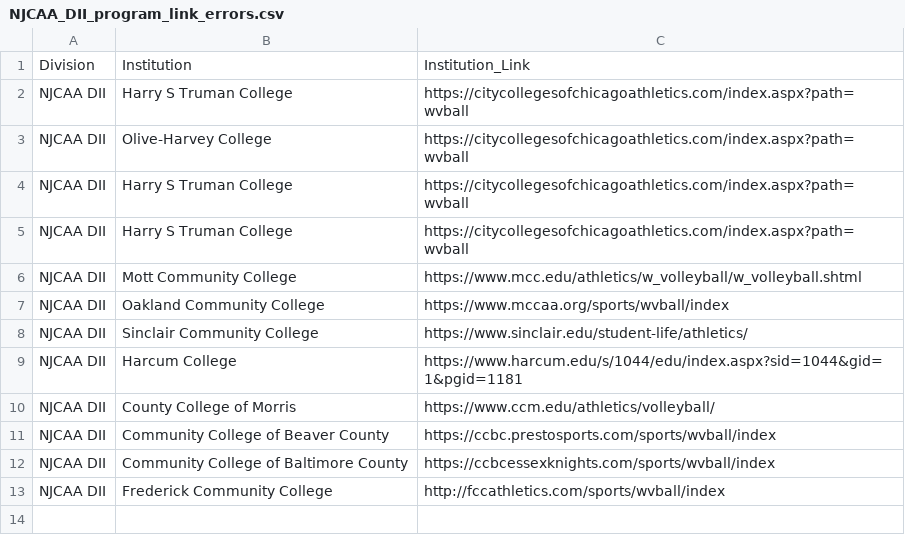
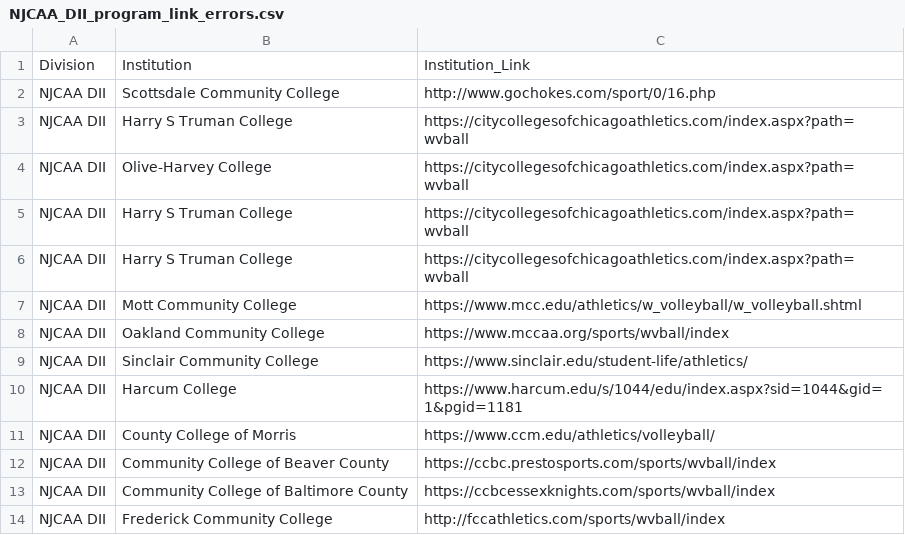
Before and after one commit to carlosror/Boricuas_NCAA_2021_2022, a CSV file: women_volleyball/web_scraping/NJCAA_DII_program_link_errors.csv, drawn as a sheet; the diff names each change by its address in the sheet, - before the commit and + after, or states it on an @@ line.

```diff
--- a/women_volleyball/web_scraping/NJCAA_DII_program_link_errors.csv
+++ b/women_volleyball/web_scraping/NJCAA_DII_program_link_errors.csv
+row 2: NJCAA DII | Scottsdale Community College | http://www.gochokes.com/sport/0/16.php
```
Also changed, not shown: women_volleyball/web_scraping/NAIA_program_link_errors.csv, women_volleyball/web_scraping/NCAA_DIII_program_link_errors.csv, 12 other files.
